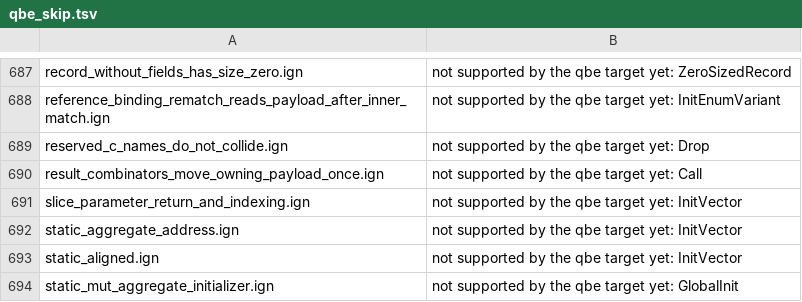
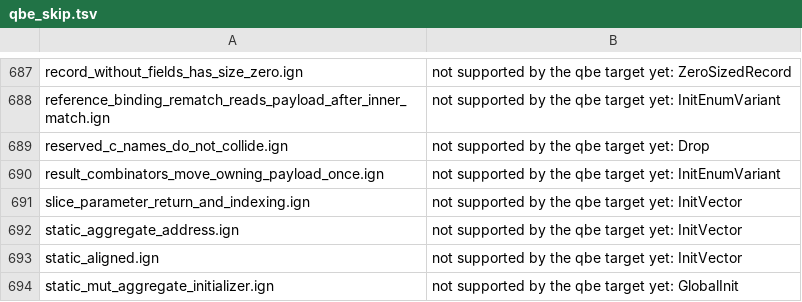
Before and after one commit to Ignis-lang/ignis, a TSV file: test_cases/qbe_skip.tsv, drawn as a sheet; only a part is shown, gaps mark what is left out; the diff covers the shown part only.

```diff
--- a/test_cases/qbe_skip.tsv
+++ b/test_cases/qbe_skip.tsv
@@ -689,3 +689,3 @@ reference_binding_rematch_reads_payload_after_inner_match.ign	not supported by t
 reserved_c_names_do_not_collide.ign	not supported by the qbe target yet: Drop
-result_combinators_move_owning_payload_once.ign	not supported by the qbe target yet: Call
+result_combinators_move_owning_payload_once.ign	not supported by the qbe target yet: InitEnumVariant
 slice_parameter_return_and_indexing.ign	not supported by the qbe target yet: InitVector
```
Also changed, not shown: 1 added row, 1 removed row and 6 edited cells elsewhere in this file, 34 other files.
